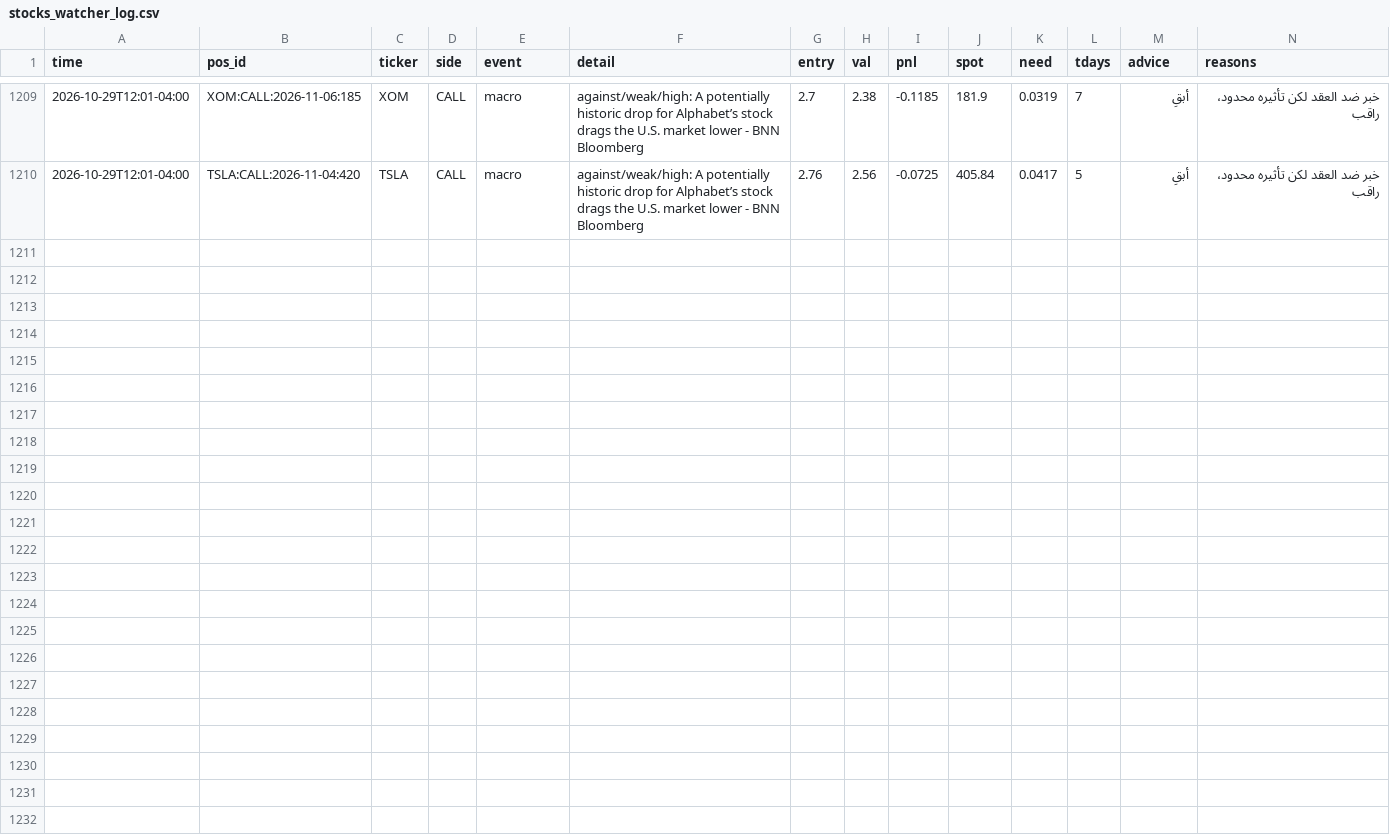
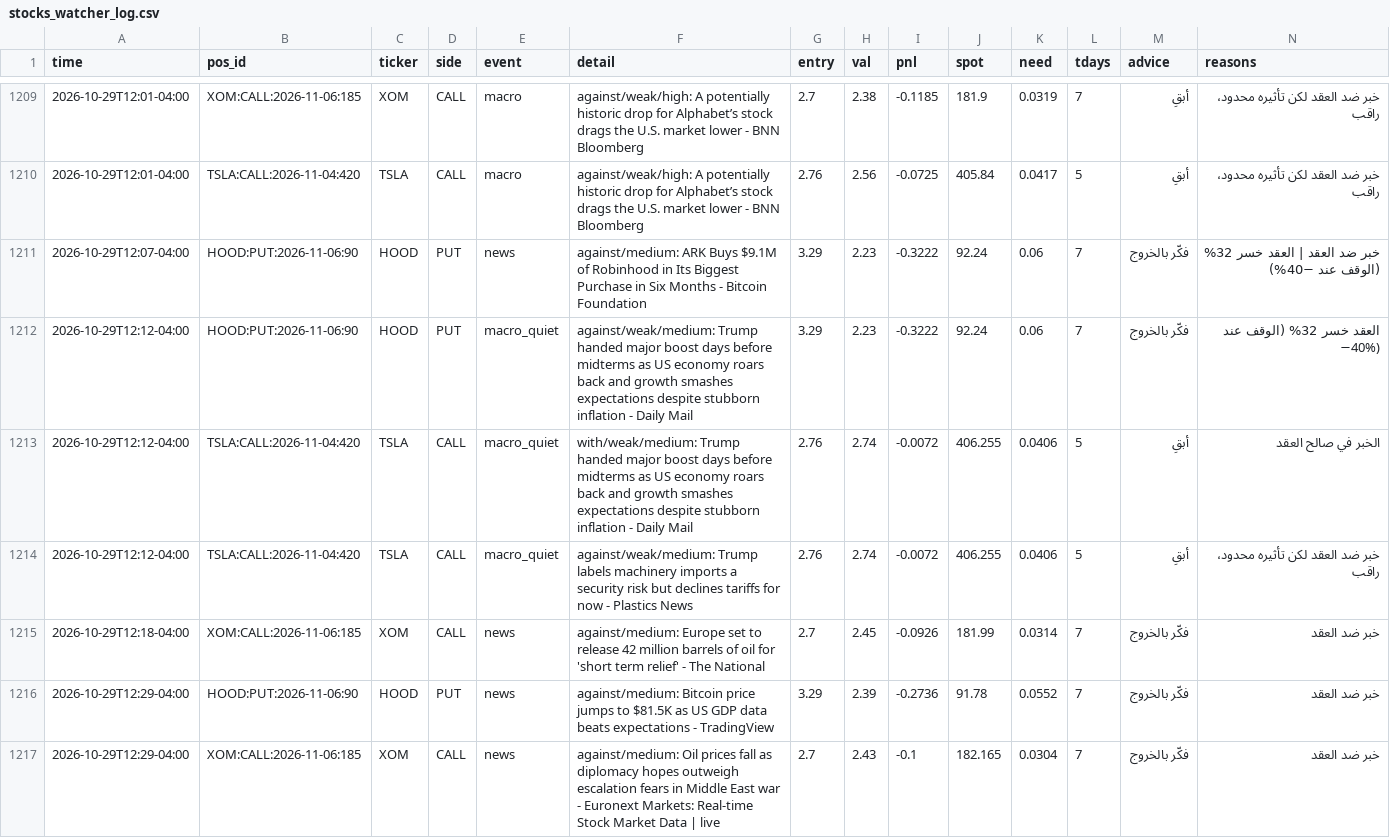
Before and after one commit to anwaralnayri1411-source/spx-bot, a CSV file: stocks_watcher_log.csv, drawn as a sheet; only a part is shown, gaps mark what is left out; the diff covers the shown part only; the diff names each change by its address in the sheet, - before the commit and + after, or states it on an @@ line.

Commit message:
stocks watcher heartbeat

```diff
--- a/stocks_watcher_log.csv
+++ b/stocks_watcher_log.csv
+row 1211: 2026-10-29T12:07-04:00 | HOOD:PUT:2026-11-06:90 | HOOD | PUT | news | against/medium: ARK Buys $9.1M of Robinhood in Its Biggest Purchase in Six Months - Bitcoin Foundation | 3.29 | 2.23 | -0.3222 | 92.24 | 0.06 | 7 | فكّر بالخروج | خبر ضد العقد | العقد خسر 32% (الوقف عند −40%)
+row 1212: 2026-10-29T12:12-04:00 | HOOD:PUT:2026-11-06:90 | HOOD | PUT | macro_quiet | against/weak/medium: Trump handed major boost days before midterms as US economy roars back and growth smashes expectations despite stubborn inflation - Daily Mail | 3.29 | 2.23 | -0.3222 | 92.24 | 0.06 | 7 | فكّر بالخروج | العقد خسر 32% (الوقف عند −40%)
+row 1213: 2026-10-29T12:12-04:00 | TSLA:CALL:2026-11-04:420 | TSLA | CALL | macro_quiet | with/weak/medium: Trump handed major boost days before midterms as US economy roars back and growth smashes expectations despite stubborn inflation - Daily Mail | 2.76 | 2.74 | -0.0072 | 406.255 | 0.0406 | 5 | أبقِ | الخبر في صالح العقد
+row 1214: 2026-10-29T12:12-04:00 | TSLA:CALL:2026-11-04:420 | TSLA | CALL | macro_quiet | against/weak/medium: Trump labels machinery imports a security risk but declines tariffs for now - Plastics News | 2.76 | 2.74 | -0.0072 | 406.255 | 0.0406 | 5 | أبقِ | خبر ضد العقد لكن تأثيره محدود، راقب
+row 1215: 2026-10-29T12:18-04:00 | XOM:CALL:2026-11-06:185 | XOM | CALL | news | against/medium: Europe set to release 42 million barrels of oil for 'short term relief' - The National | 2.7 | 2.45 | -0.0926 | 181.99 | 0.0314 | 7 | فكّر بالخروج | خبر ضد العقد
+row 1216: 2026-10-29T12:29-04:00 | HOOD:PUT:2026-11-06:90 | HOOD | PUT | news | against/medium: Bitcoin price jumps to $81.5K as US GDP data beats expectations - TradingView | 3.29 | 2.39 | -0.2736 | 91.78 | 0.0552 | 7 | فكّر بالخروج | خبر ضد العقد
+row 1217: 2026-10-29T12:29-04:00 | XOM:CALL:2026-11-06:185 | XOM | CALL | news | against/medium: Oil prices fall as diplomacy hopes outweigh escalation fears in Middle East war - Euronext Markets: Real-time Stock Market Data | live | 2.7 | 2.43 | -0.1 | 182.165 | 0.0304 | 7 | فكّر بالخروج | خبر ضد العقد
```
Also changed, not shown: 6 added rows elsewhere in this file, 3 other files.
